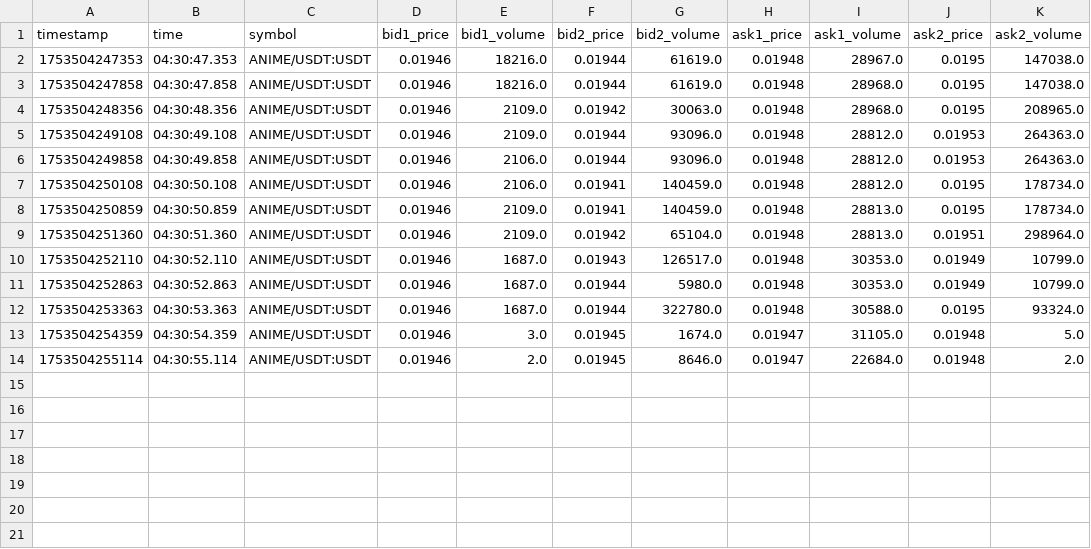
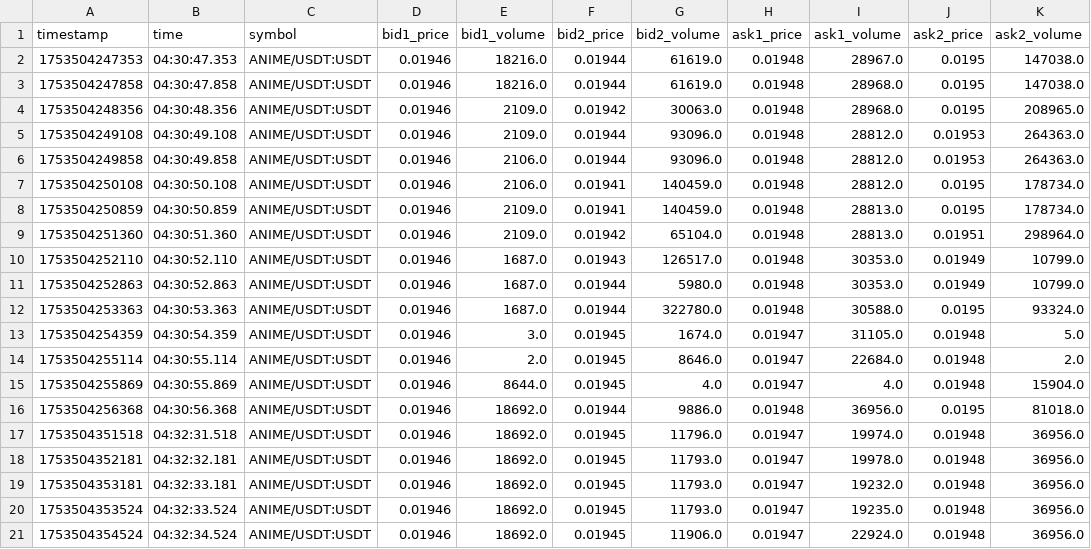
Before and after one commit to swujing822/ws, a CSV file: ccxt/csv/orderbook_blofin_ANIME_USDT_USDT.csv, drawn as a sheet; the diff names each change by its address in the sheet, - before the commit and + after, or states it on an @@ line.

```diff
--- a/ccxt/csv/orderbook_blofin_ANIME_USDT_USDT.csv
+++ b/ccxt/csv/orderbook_blofin_ANIME_USDT_USDT.csv
+row 15: 1753504255869 | 04:30:55.869 | ANIME/USDT:USDT | 0.01946 | 8644.0 | 0.01945 | 4.0 | 0.01947 | 4.0 | 0.01948 | 15904.0
+row 16: 1753504256368 | 04:30:56.368 | ANIME/USDT:USDT | 0.01946 | 18692.0 | 0.01944 | 9886.0 | 0.01948 | 36956.0 | 0.0195 | 81018.0
+row 17: 1753504351518 | 04:32:31.518 | ANIME/USDT:USDT | 0.01946 | 18692.0 | 0.01945 | 11796.0 | 0.01947 | 19974.0 | 0.01948 | 36956.0
+row 18: 1753504352181 | 04:32:32.181 | ANIME/USDT:USDT | 0.01946 | 18692.0 | 0.01945 | 11793.0 | 0.01947 | 19978.0 | 0.01948 | 36956.0
+row 19: 1753504353181 | 04:32:33.181 | ANIME/USDT:USDT | 0.01946 | 18692.0 | 0.01945 | 11793.0 | 0.01947 | 19232.0 | 0.01948 | 36956.0
+row 20: 1753504353524 | 04:32:33.524 | ANIME/USDT:USDT | 0.01946 | 18692.0 | 0.01945 | 11793.0 | 0.01947 | 19235.0 | 0.01948 | 36956.0
+row 21: 1753504354524 | 04:32:34.524 | ANIME/USDT:USDT | 0.01946 | 18692.0 | 0.01945 | 11906.0 | 0.01947 | 22924.0 | 0.01948 | 36956.0
```
Also changed, not shown: ccxt/csv/orderbook_blofin_ALGO_USDT_USDT.csv, 13 other files.
